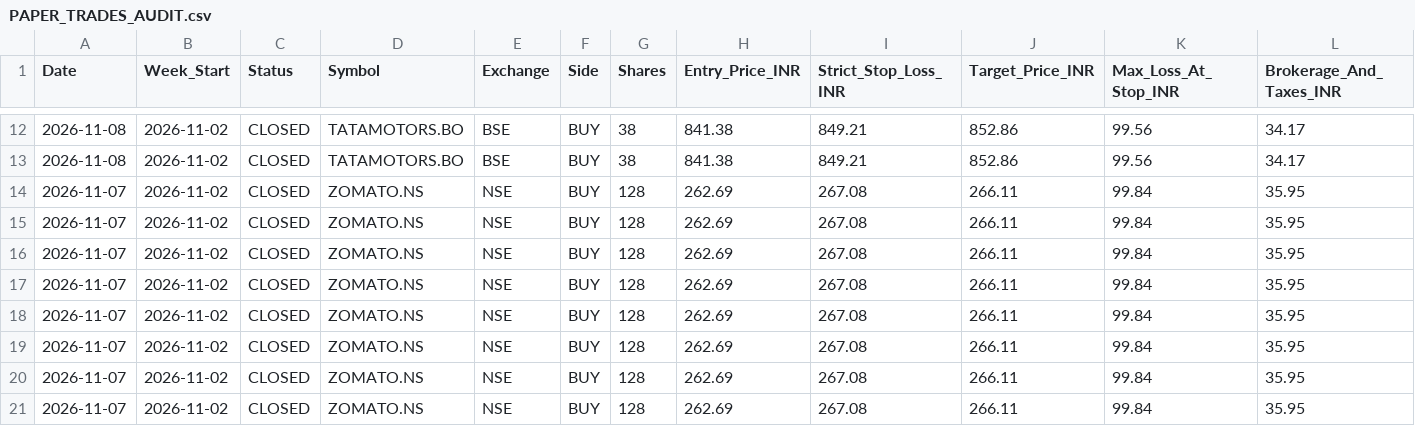
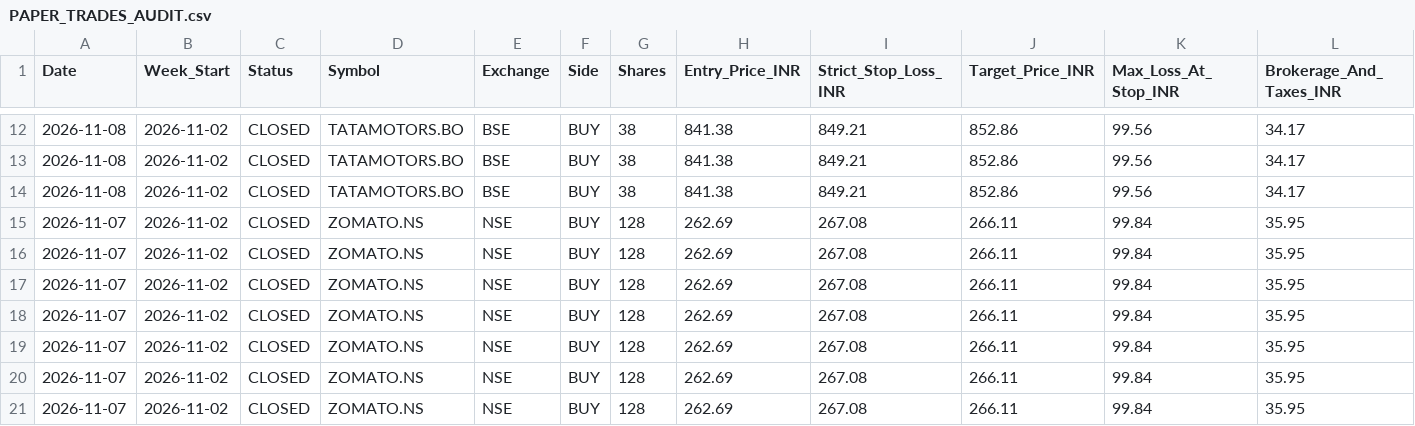
Before and after one commit to anandsurla/indian-day-trader-skill, a CSV file: reports/PAPER_TRADES_AUDIT.csv, drawn as a sheet; only a part is shown, gaps mark what is left out; the shorter side is filled out with more unchanged rows; rows hold the shown columns only; the diff names each change by its address in the sheet, - before the commit and + after, or states it on an @@ line.

Commit message:
Auto-close trade: update Day-Wise & Weekly Consolidated Reports

```diff
--- a/reports/PAPER_TRADES_AUDIT.csv
+++ b/reports/PAPER_TRADES_AUDIT.csv
+row 14: 2026-11-08 | 2026-11-02 | CLOSED | TATAMOTORS.BO | BSE | BUY | 38 | 841.38 | 849.21 | 852.86 | 99.56 | 34.17
```
Also changed, not shown: 16 other files.
